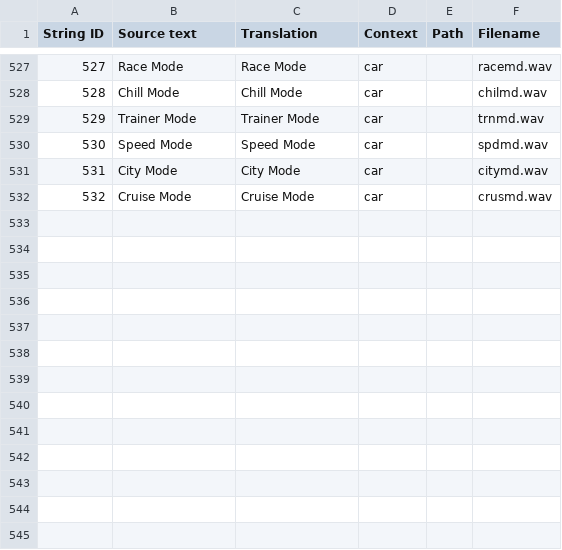
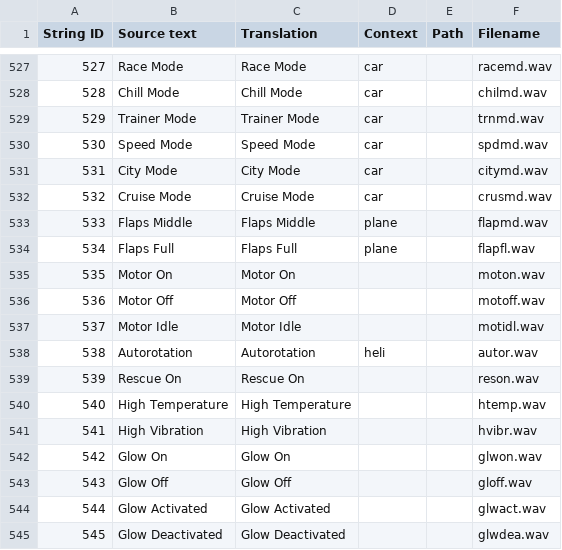
Before and after one commit to EdgeTX/edgetx-sdcard-sounds, a CSV file: voices/en-GB.csv, drawn as a sheet; only a part is shown, gaps mark what is left out; the diff names each change by its address in the sheet, - before the commit and + after, or states it on an @@ line.

```diff
--- a/voices/en-GB.csv
+++ b/voices/en-GB.csv
+row 533: 533 | Flaps Middle | Flaps Middle | plane |  | flapmd.wav
+row 534: 534 | Flaps Full | Flaps Full | plane |  | flapfl.wav
+row 535: 535 | Motor On | Motor On |  |  | moton.wav
+row 536: 536 | Motor Off | Motor Off |  |  | motoff.wav
+row 537: 537 | Motor Idle | Motor Idle |  |  | motidl.wav
+row 538: 538 | Autorotation | Autorotation | heli |  | autor.wav
+row 539: 539 | Rescue On | Rescue On |  |  | reson.wav
+row 540: 540 | High Temperature | High Temperature |  |  | htemp.wav
+row 541: 541 | High Vibration | High Vibration |  |  | hvibr.wav
+row 542: 542 | Glow On | Glow On |  |  | glwon.wav
+row 543: 543 | Glow Off | Glow Off |  |  | gloff.wav
+row 544: 544 | Glow Activated | Glow Activated |  |  | glwact.wav
+row 545: 545 | Glow Deactivated | Glow Deactivated |  |  | glwdea.wav
```
Also changed, not shown: voices/en-US.csv.
